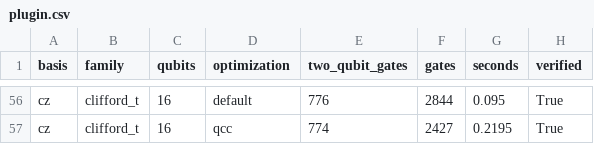
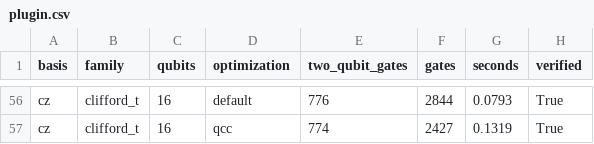
Before and after one commit to qevedo/qcc, a CSV file: benchmarks/compilation/results/plugin.csv, drawn as a sheet; only a part is shown, gaps mark what is left out; the diff covers the shown part only; the diff names each change by its address in the sheet, - before the commit and + after, or states it on an @@ line.

```diff
--- a/benchmarks/compilation/results/plugin.csv
+++ b/benchmarks/compilation/results/plugin.csv
-G56 (seconds): 0.095
+G56 (seconds): 0.0793
-G57 (seconds): 0.2195
+G57 (seconds): 0.1319
```
Also changed, not shown: 54 edited cells elsewhere in this file, benchmarks/compilation/results/compilation.csv, 20 other files.
